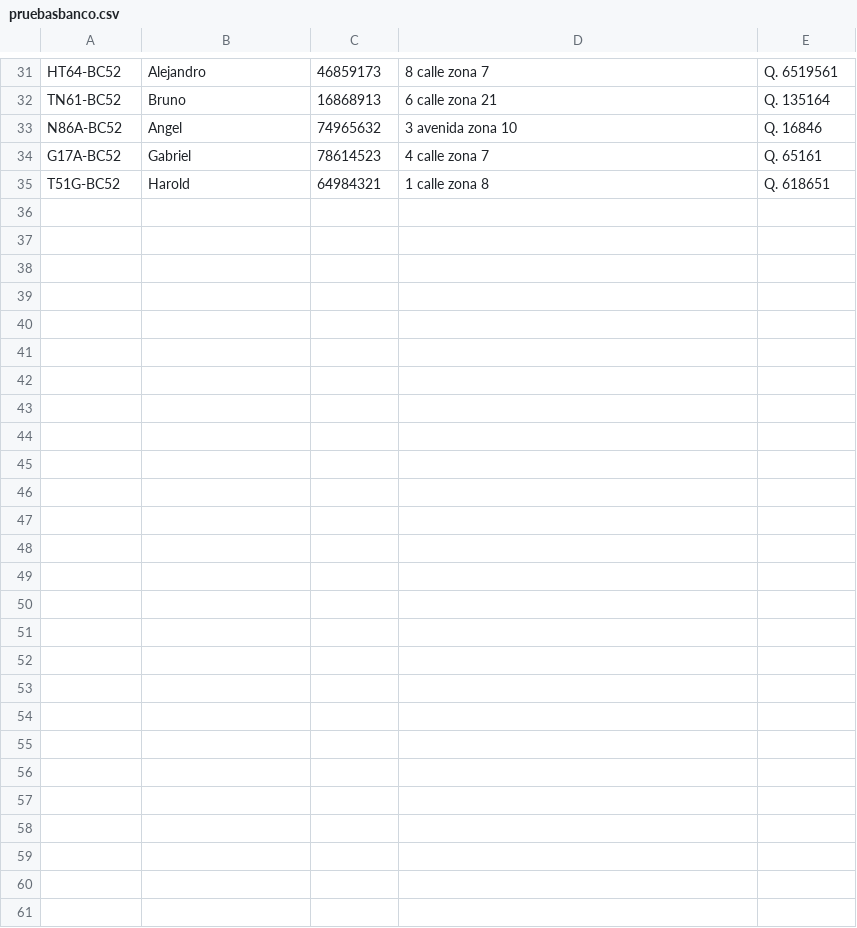
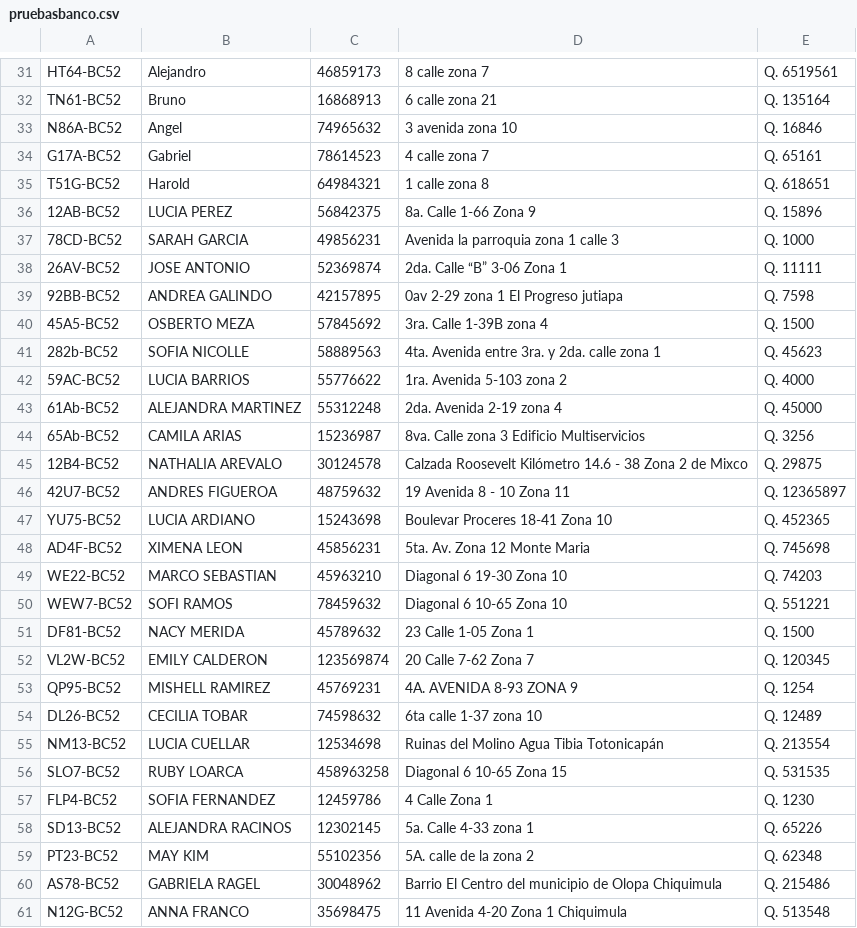
Before and after one commit to CarlosAlvarado-git/Proyecto1Estructura, a CSV file: pruebasbanco.csv, drawn as a sheet; only a part is shown, gaps mark what is left out; the diff names each change by its address in the sheet, - before the commit and + after, or states it on an @@ line.

Commit message:
Update pruebasbanco.csv

```diff
--- a/pruebasbanco.csv
+++ b/pruebasbanco.csv
+row 36: 12AB-BC52 | LUCIA PEREZ | 56842375 | 8a. Calle 1-66 Zona 9 | Q. 15896
+row 37: 78CD-BC52 | SARAH GARCIA | 49856231 | Avenida la parroquia zona 1 calle 3 | Q. 1000
+row 38: 26AV-BC52 | JOSE ANTONIO | 52369874 | 2da. Calle “B” 3-06 Zona 1 | Q. 11111
+row 39: 92BB-BC52 | ANDREA GALINDO | 42157895 | 0av 2-29 zona 1 El Progreso jutiapa | Q. 7598
+row 40: 45A5-BC52 | OSBERTO MEZA | 57845692 | 3ra. Calle 1-39B zona 4 | Q. 1500
+row 41: 282b-BC52 | SOFIA NICOLLE | 58889563 | 4ta. Avenida entre 3ra. y 2da. calle zona 1 | Q. 45623
+row 42: 59AC-BC52 | LUCIA BARRIOS | 55776622 | 1ra. Avenida 5-103 zona 2 | Q. 4000
+row 43: 61Ab-BC52 | ALEJANDRA MARTINEZ | 55312248 | 2da. Avenida 2-19 zona 4 | Q. 45000
+row 44: 65Ab-BC52 | CAMILA ARIAS | 15236987 | 8va. Calle zona 3 Edificio Multiservicios | Q. 3256
+row 45: 12B4-BC52 | NATHALIA AREVALO | 30124578 | Calzada Roosevelt Kilómetro 14.6 - 38 Zona 2 de Mixco | Q. 29875
+row 46: 42U7-BC52 | ANDRES FIGUEROA | 48759632 | 19 Avenida 8 - 10 Zona 11 | Q. 12365897
+row 47: YU75-BC52 | LUCIA ARDIANO | 15243698 | Boulevar Proceres 18-41 Zona 10 | Q. 452365
+row 48: AD4F-BC52 | XIMENA LEON | 45856231 | 5ta. Av. Zona 12 Monte Maria | Q. 745698
+row 49: WE22-BC52 | MARCO SEBASTIAN | 45963210 | Diagonal 6 19-30 Zona 10 | Q. 74203
+row 50: WEW7-BC52 | SOFI RAMOS | 78459632 | Diagonal 6 10-65 Zona 10 | Q. 551221
+row 51: DF81-BC52 | NACY MERIDA | 45789632 | 23 Calle 1-05 Zona 1 | Q. 1500
+row 52: VL2W-BC52 | EMILY CALDERON | 123569874 | 20 Calle 7-62 Zona 7 | Q. 120345
+row 53: QP95-BC52 | MISHELL RAMIREZ | 45769231 | 4A. AVENIDA 8-93 ZONA 9 | Q. 1254
+row 54: DL26-BC52 | CECILIA TOBAR | 74598632 | 6ta calle 1-37 zona 10 | Q. 12489
+row 55: NM13-BC52 | LUCIA CUELLAR | 12534698 | Ruinas del Molino Agua Tibia Totonicapán | Q. 213554
+row 56: SLO7-BC52 | RUBY LOARCA | 458963258 | Diagonal 6 10-65 Zona 15 | Q. 531535
+row 57: FLP4-BC52 | SOFIA FERNANDEZ | 12459786 | 4 Calle Zona 1 | Q. 1230
+row 58: SD13-BC52 | ALEJANDRA RACINOS | 12302145 | 5a. Calle 4-33 zona 1 | Q. 65226
+row 59: PT23-BC52 | MAY KIM | 55102356 | 5A. calle de la zona 2 | Q. 62348
+row 60: AS78-BC52 | GABRIELA RAGEL | 30048962 | Barrio El Centro del municipio de Olopa Chiquimula | Q. 215486
+row 61: N12G-BC52 | ANNA FRANCO | 35698475 | 11 Avenida 4-20 Zona 1 Chiquimula | Q. 513548
```
